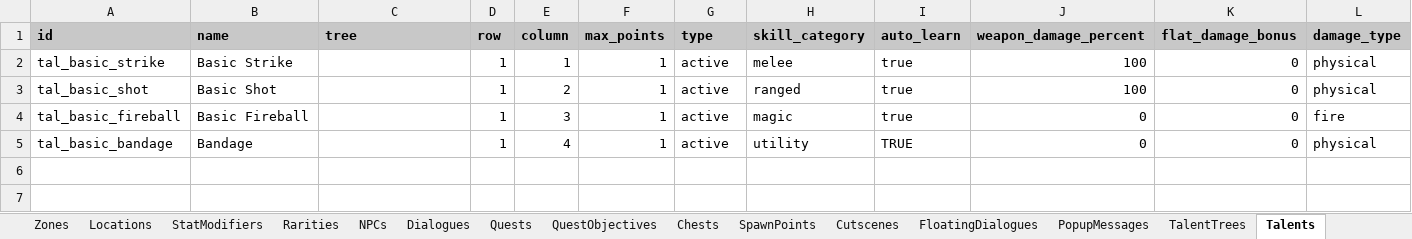
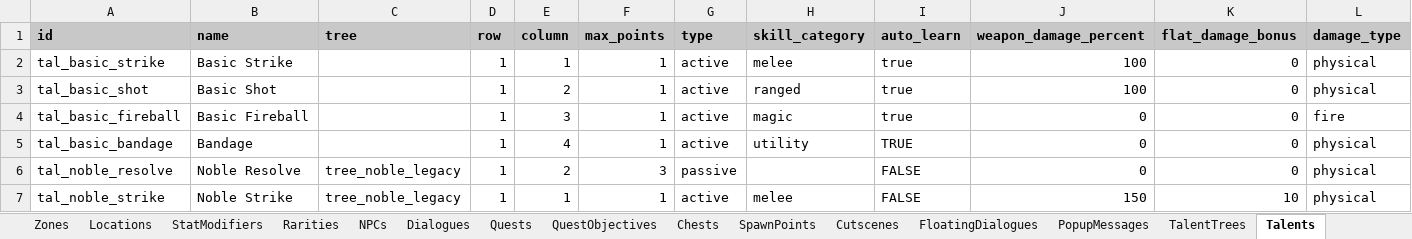
Before and after one commit to MatousHruska/MobileTestia, an Excel workbook: databases/TesiaDatabase.xlsm, sheet Talents, drawn as a sheet; only a part is shown; values as stored, in another font and other column widths than the file's, no borders; rows hold the shown columns only; the diff names each change by its address in the sheet, - before the commit and + after, or states it on an @@ line.

```diff
--- a/databases/TesiaDatabase.xlsm (sheet Talents)
+++ b/databases/TesiaDatabase.xlsm (sheet Talents)
+row 6: tal_noble_resolve | Noble Resolve | tree_noble_legacy | 1 | 2 | 3 | passive |  | FALSE | 0 | 0 | physical
+row 7: tal_noble_strike | Noble Strike | tree_noble_legacy | 1 | 1 | 1 | active | melee | FALSE | 150 | 10 | physical
```
Also changed, not shown: 1 other file.
